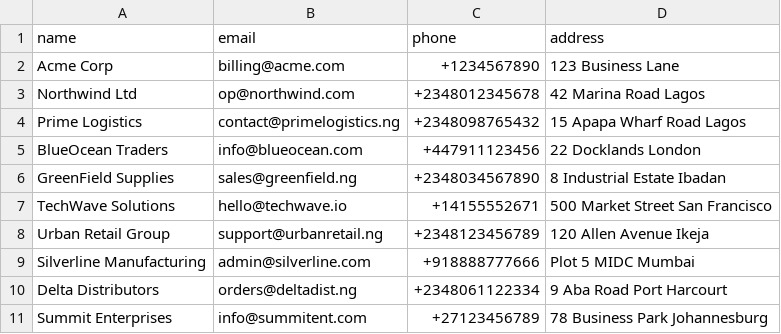
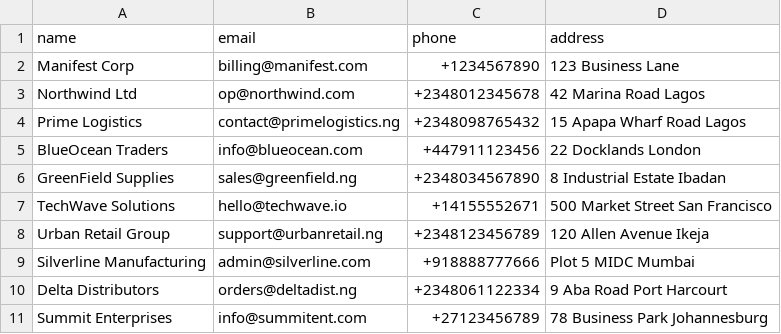
Before and after one commit to olusesanayomide/erp-operations-hub, a CSV file: erp-backend/csv dump/customer.csv, drawn as a sheet.

Commit message:
refactor: update project references from AcmeERP to Manifest

```diff
--- a/erp-backend/csv dump/customer.csv
+++ b/erp-backend/csv dump/customer.csv
@@ -1,3 +1,3 @@
 name,email,phone,address
-Acme Corp,billing@acme.com,+1234567890,123 Business Lane
+Manifest Corp,billing@manifest.com,+1234567890,123 Business Lane
 Northwind Ltd,op@northwind.com,+2348012345678,42 Marina Road Lagos
```
Also changed, not shown: 11 other files.
